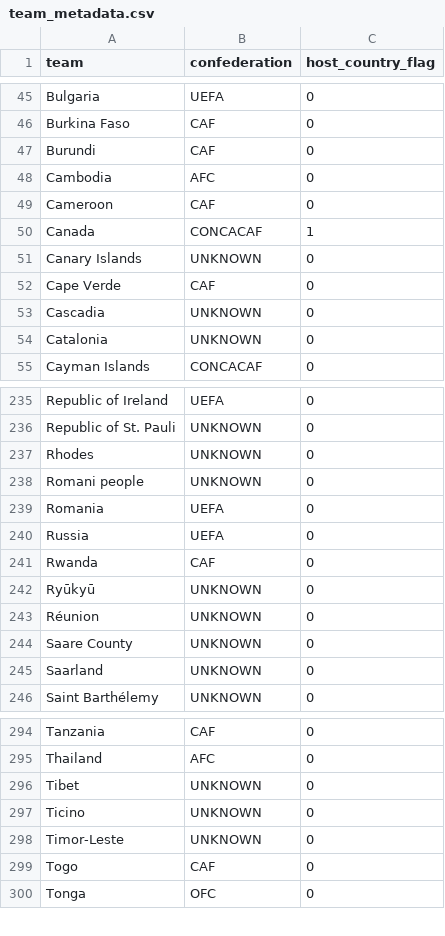
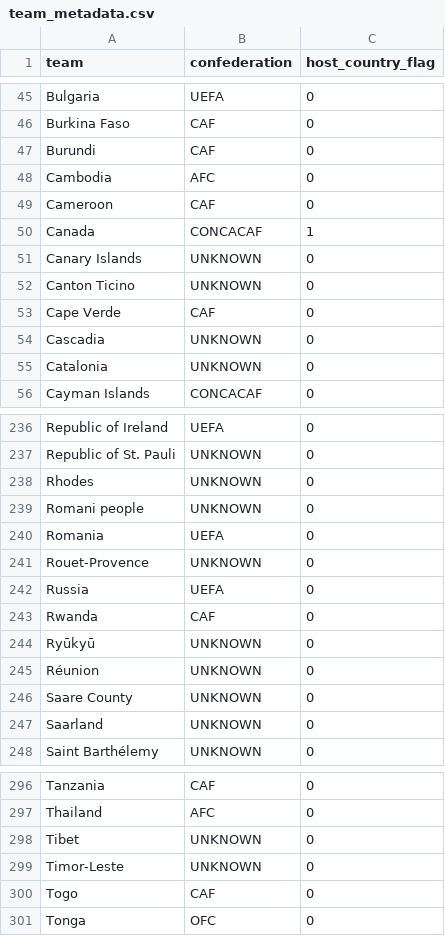
Before and after one commit to sinchecm/worldcup2026_ml, a CSV file: data/raw/team_metadata.csv, drawn as a sheet; only a part is shown, gaps mark what is left out; removed rows and columns are numbered as before the commit, all else as after; the diff names each change by its address in the sheet, - before the commit and + after, or states it on an @@ line.

```diff
--- a/data/raw/team_metadata.csv
+++ b/data/raw/team_metadata.csv
+row 52: Canton Ticino | UNKNOWN | 0
+row 241: Rouet-Provence | UNKNOWN | 0
-row 297: Ticino | UNKNOWN | 0
```
Also changed, not shown: outputs/baseline_matchups.csv, outputs/champion_probabilities.csv, 12 other files.
